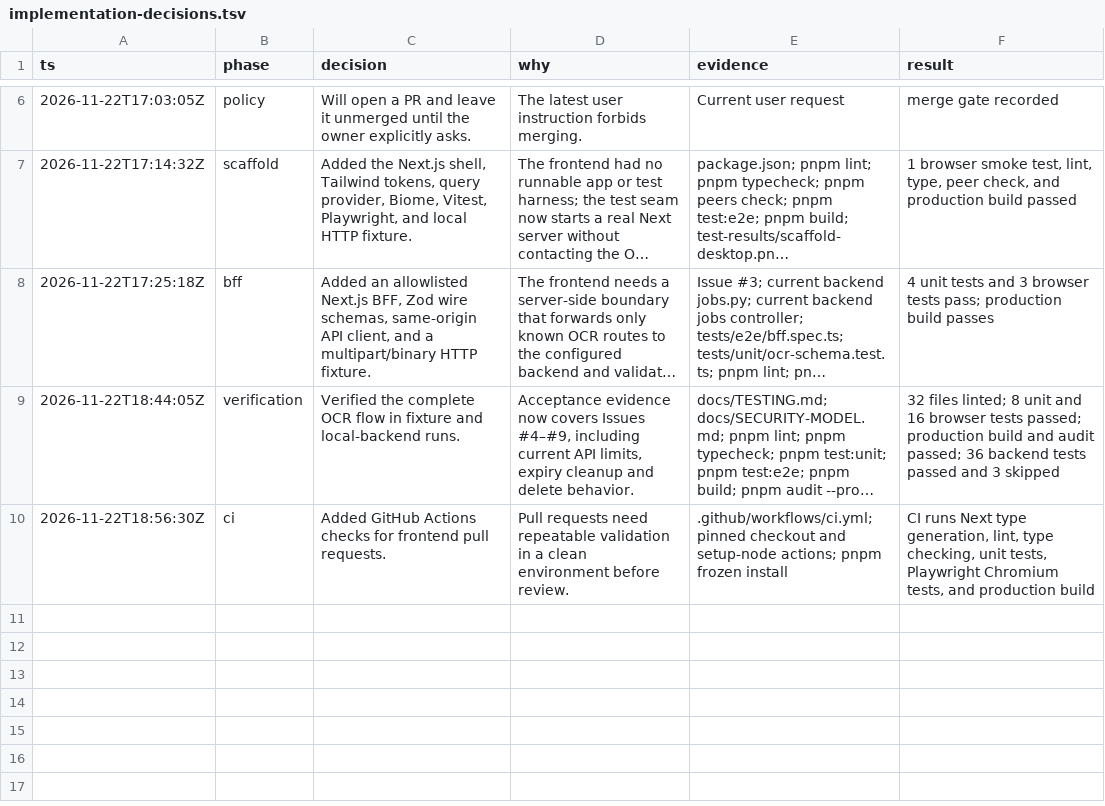
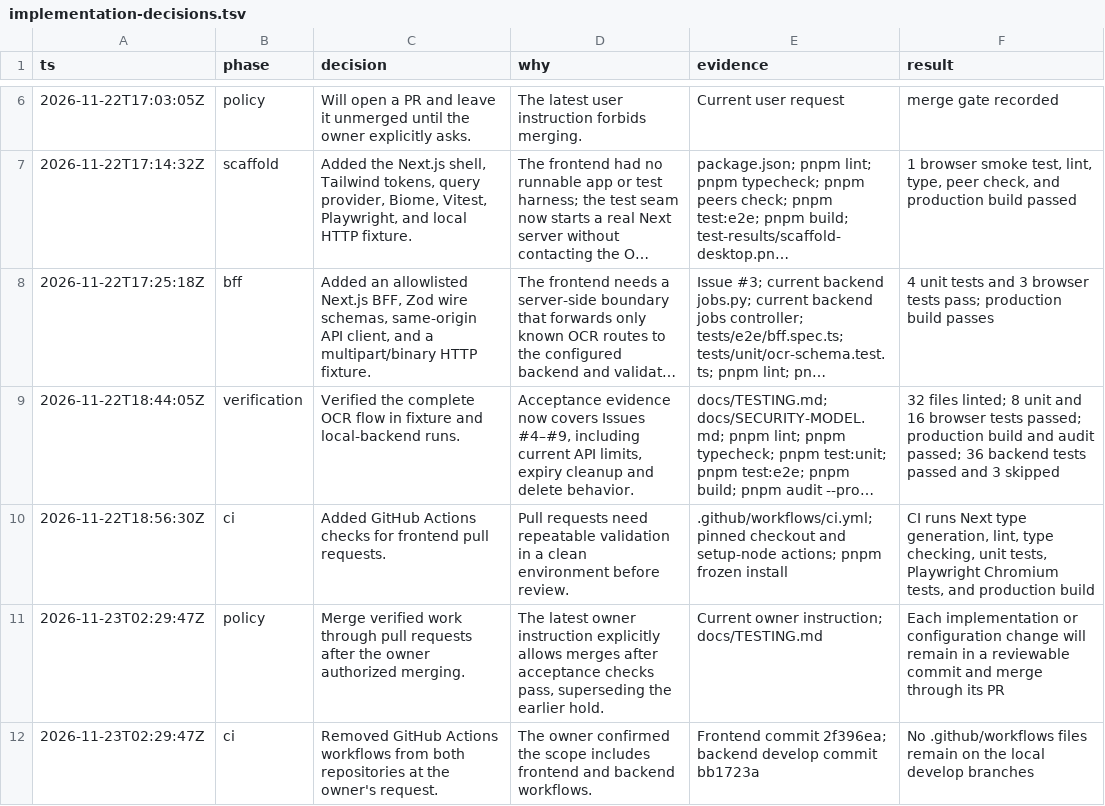
Before and after one commit to ADISAK-PORNCHAROEN/ocr-frontend, a TSV file: docs/implementation-decisions.tsv, drawn as a sheet; only a part is shown, gaps mark what is left out; long unchanged cells end in …; the diff names each change by its address in the sheet, - before the commit and + after, or states it on an @@ line.

Commit message:
docs: record recovery verification and workflow policy

```diff
--- a/docs/implementation-decisions.tsv
+++ b/docs/implementation-decisions.tsv
+row 11: 2026-11-23T02:29:47Z | policy | Merge verified work through pull requests after the owner authorized merging. | The latest owner instruction explicitly allows merges after acceptance checks pass, superseding the earlier hold. | Current owner instruction; docs/TESTING.md | Each implementation or configuration change will remain in a reviewable commit and merge through its PR
+row 12: 2026-11-23T02:29:47Z | ci | Removed GitHub Actions workflows from both repositories at the owner's request. | The owner confirmed the scope includes frontend and backend workflows. | Frontend commit 2f396ea; backend develop commit bb1723a | No .github/workflows files remain on the local develop branches
```
Also changed, not shown: 2 other files.
